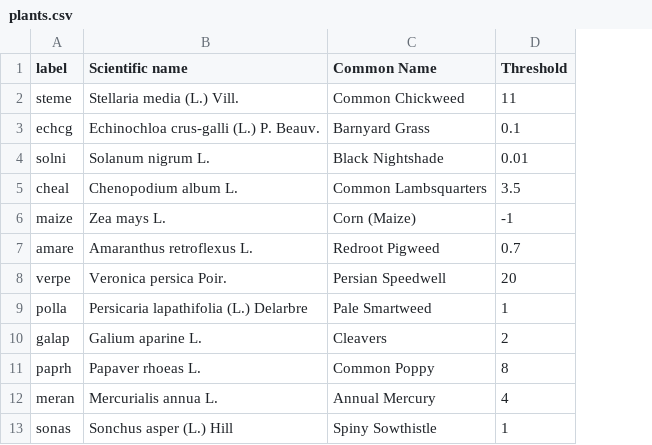
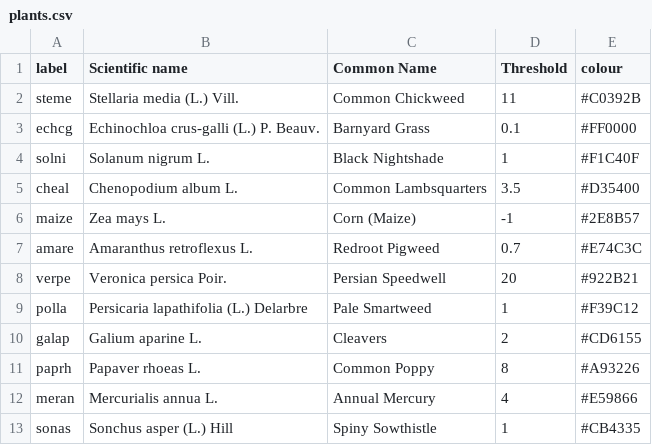
Before and after one commit to Jabkin1/Edge_weedcounter, a CSV file: assets/plants.csv, drawn as a sheet; the diff names each change by its address in the sheet, - before the commit and + after, or states it on an @@ line.

Commit message:
-added a helper class to control the plant data from the csv. csv includes: labels, scientific and common names, thresholds and colours. Updated summary page to show plant name and scientific name + modified the boxes to be more flexible ex include images. simplified results page with plant_data.dart helper. made result calculation automatic as the previous setup would be confusing for users. included colors from plant data into detection painter to change boxes

```diff
--- a/assets/plants.csv
+++ b/assets/plants.csv
+column E (colour), rows 2-13: #C0392B | #FF0000 | #F1C40F | #D35400 | #2E8B57 | #E74C3C | #922B21 | #F39C12 | #CD6155 | #A93226 | #E59866 | #CB4335
-D4 (Threshold): 0.01
+D4 (Threshold): 1
```
Also changed, not shown: 8 other files.
